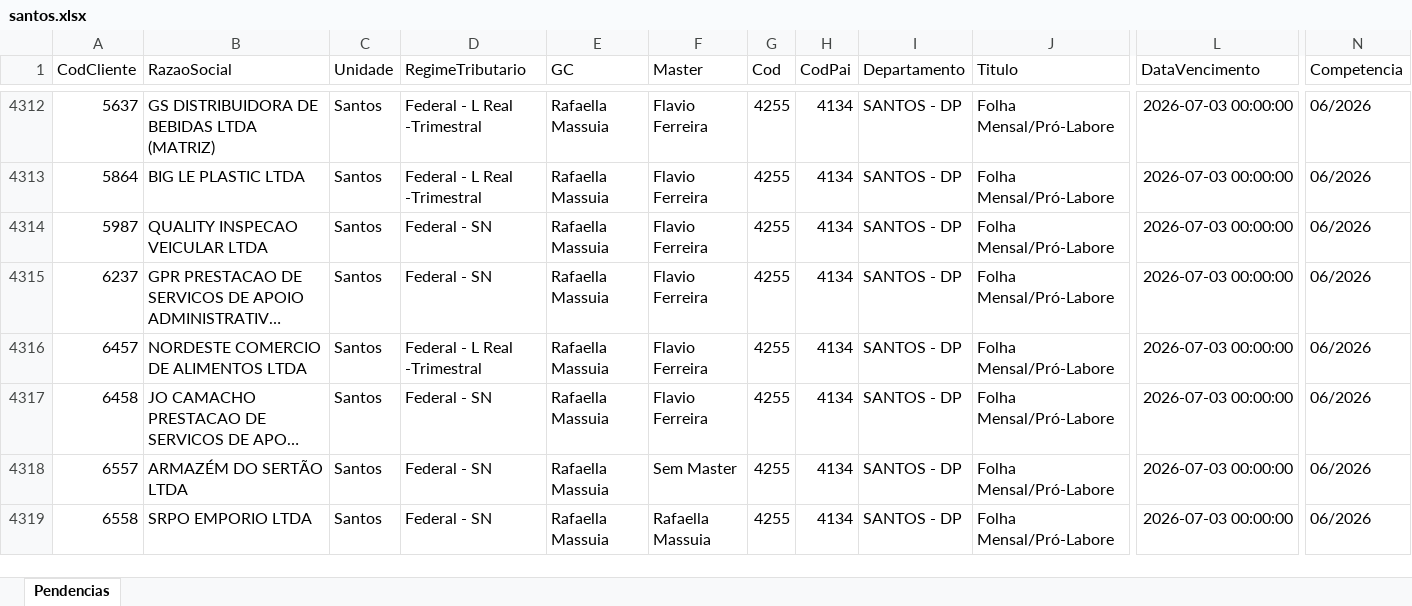
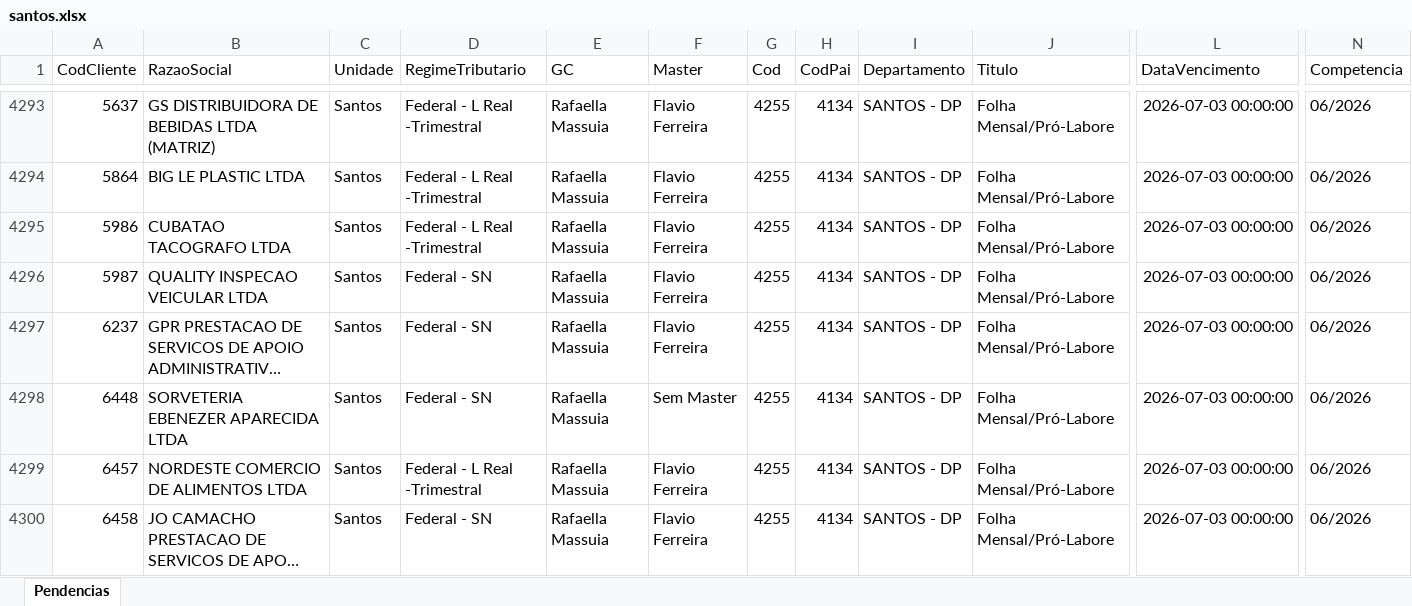
Before and after one commit to willianemanoel/Portal-das-tarefas-teste-, an Excel workbook: dados/base/santos.xlsx, sheet Pendencias, drawn as a sheet; only a part is shown, gaps mark what is left out; the shorter side is filled out with more unchanged rows; long unchanged cells end in …; values as stored, in another font and other column widths than the file's, no borders; rows hold the shown columns only; the diff covers the shown part only; the diff names each change by its address in the sheet, - before the commit and + after, or states it on an @@ line.

```diff
--- a/dados/base/santos.xlsx (sheet Pendencias)
+++ b/dados/base/santos.xlsx (sheet Pendencias)
+row 4295: 5986 | CUBATAO TACOGRAFO LTDA | Santos | Federal - L Real -Trimestral | Rafaella Massuia | Flavio Ferreira | 4255 | 4134 | SANTOS - DP | Folha Mensal/Pró-Labore | 2026-07-03 00:00:00 | 06/2026
+row 4298: 6448 | SORVETERIA EBENEZER APARECIDA LTDA | Santos | Federal - SN | Rafaella Massuia | Sem Master | 4255 | 4134 | SANTOS - DP | Folha Mensal/Pró-Labore | 2026-07-03 00:00:00 | 06/2026
```
Also changed, not shown: 26 added rows and 28 removed rows elsewhere in this sheet, dados/base/goias.xlsx, 1 other file.
